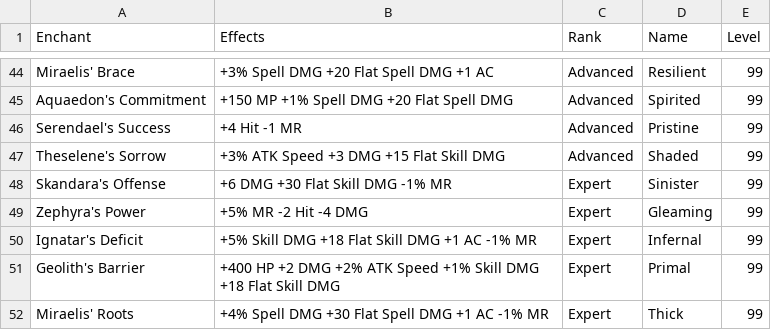
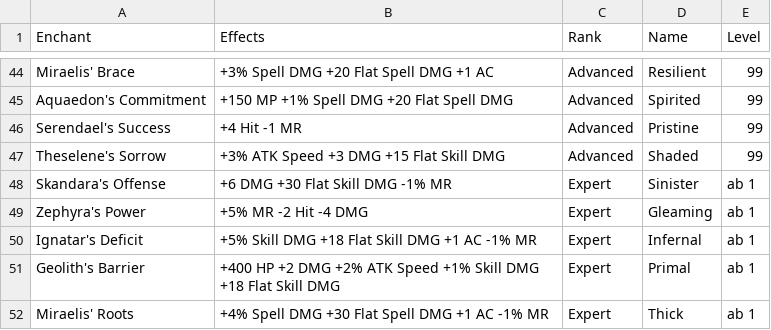
Before and after one commit to unora-project/unora-wiki, a CSV file: data-source/professions/csv/enchanting/enchants.csv, drawn as a sheet; only a part is shown, gaps mark what is left out.

Commit message:
chore(data): update enchanting via editor
Co-Authored-By: True <true@unora.local>

```diff
--- a/data-source/professions/csv/enchanting/enchants.csv
+++ b/data-source/professions/csv/enchanting/enchants.csv
@@ -47,6 +47,6 @@ Serendael's Success,+4 Hit -1 MR,Advanced,Pristine,99
 Theselene's Sorrow,+3% ATK Speed +3 DMG +15 Flat Skill DMG,Advanced,Shaded,99
-Skandara's Offense,+6 DMG +30 Flat Skill DMG -1% MR,Expert,Sinister,99
-Zephyra's Power,+5% MR -2 Hit -4 DMG,Expert,Gleaming,99
-Ignatar's Deficit,+5% Skill DMG +18 Flat Skill DMG +1 AC -1% MR,Expert,Infernal,99
-Geolith's Barrier,+400 HP +2 DMG +2% ATK Speed +1% Skill DMG +18 Flat Skill DMG,Expert,Primal,99
-Miraelis' Roots,+4% Spell DMG +30 Flat Spell DMG +1 AC -1% MR,Expert,Thick,99
+Skandara's Offense,+6 DMG +30 Flat Skill DMG -1% MR,Expert,Sinister,ab 1
+Zephyra's Power,+5% MR -2 Hit -4 DMG,Expert,Gleaming,ab 1
+Ignatar's Deficit,+5% Skill DMG +18 Flat Skill DMG +1 AC -1% MR,Expert,Infernal,ab 1
+Geolith's Barrier,+400 HP +2 DMG +2% ATK Speed +1% Skill DMG +18 Flat Skill DMG,Expert,Primal,ab 1
+Miraelis' Roots,+4% Spell DMG +30 Flat Spell DMG +1 AC -1% MR,Expert,Thick,ab 1
```
